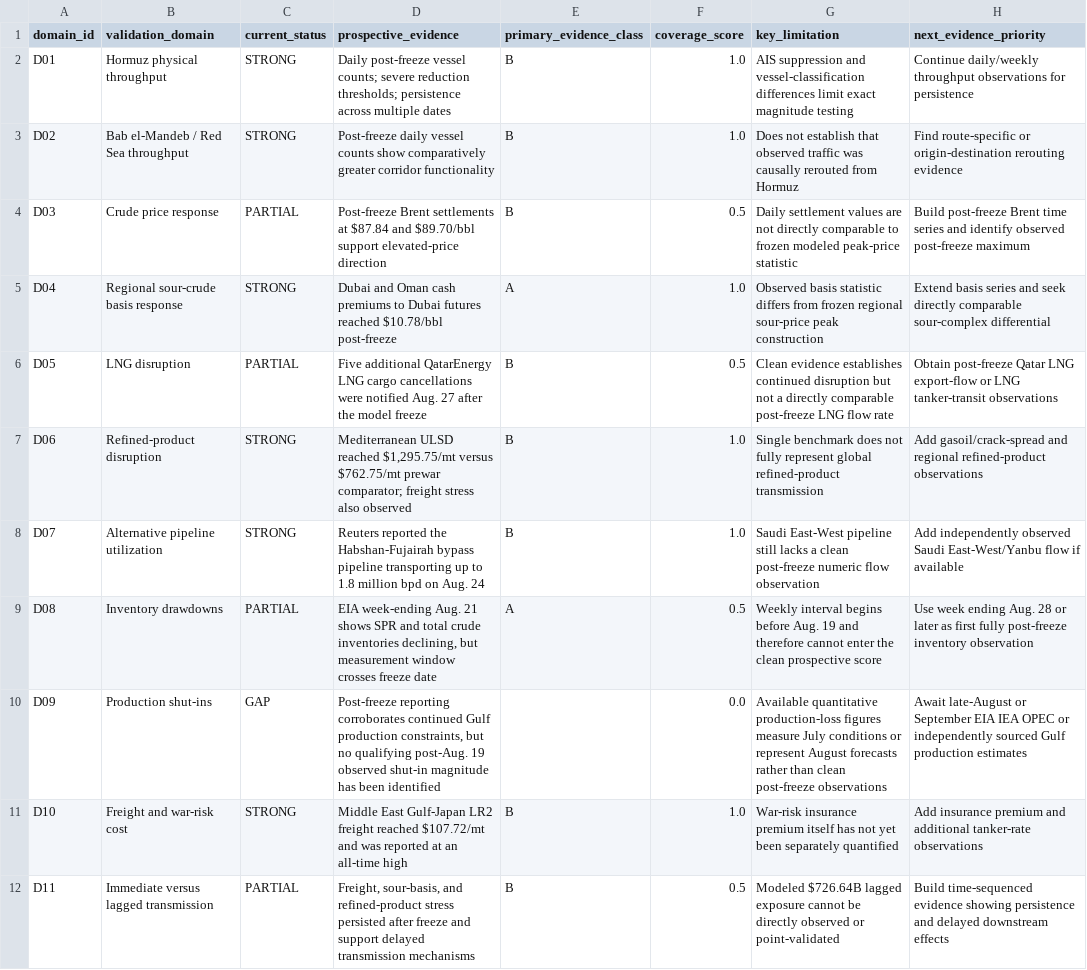
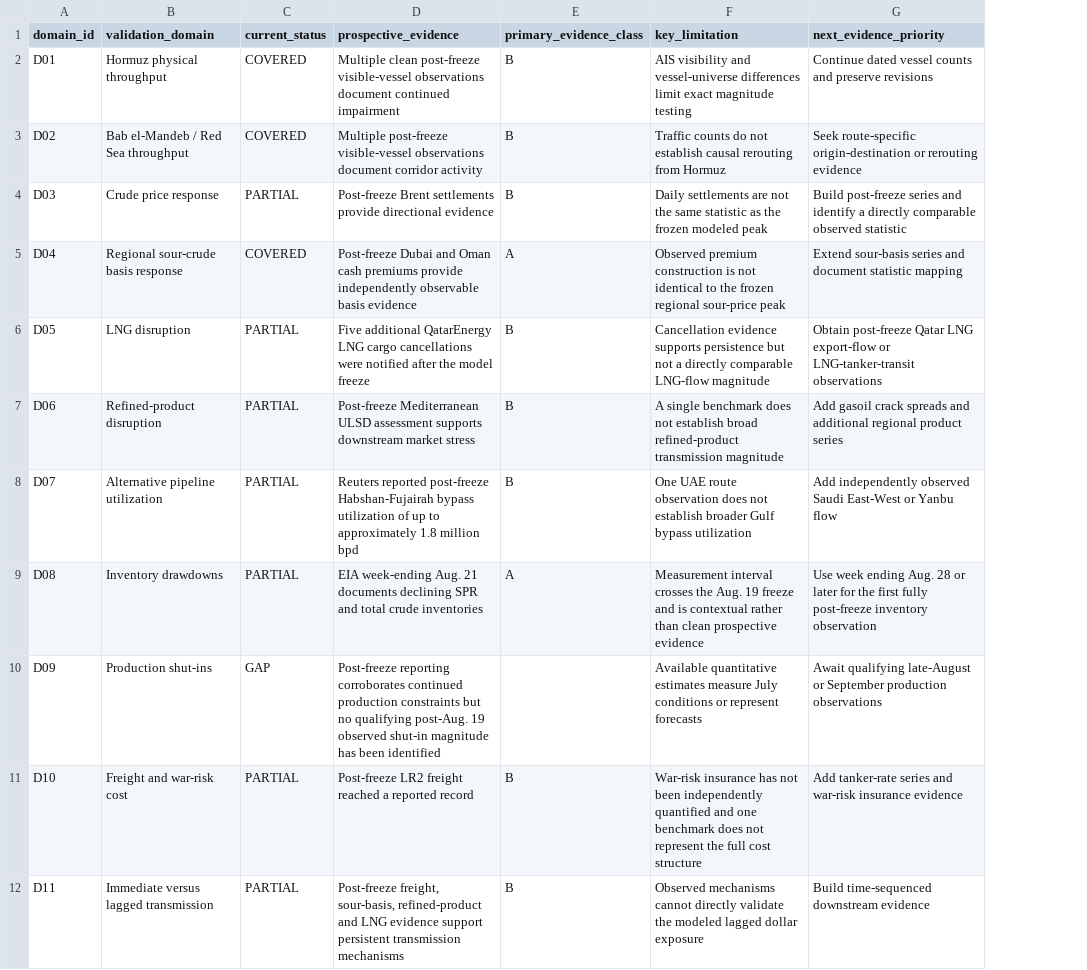
Before and after one commit to jasonrkeen/multi-commodity-maritime-chokepoint-transmission-model, a CSV file: research/jisss_2027/outputs/coverage_gap_matrix.csv, drawn as a sheet; removed rows and columns are numbered as before the commit, all else as after; the diff names each change by its address in the sheet, - before the commit and + after, or states it on an @@ line.

Commit message:
Retire aggregate Experiment A validation scores

```diff
--- a/research/jisss_2027/outputs/coverage_gap_matrix.csv
+++ b/research/jisss_2027/outputs/coverage_gap_matrix.csv
-column F (coverage_score), rows 2-12: 1.0 | 1.0 | 0.5 | 1.0 | 0.5 | 1.0 | 1.0 | 0.5 | 0.0 | 1.0 | 0.5
-C2:C3 (current_status): STRONG
+C2:C3 (current_status): COVERED
-D2 (prospective_evidence): Daily post-freeze vessel counts; severe reduction thresholds; persistence across multiple dates
+D2 (prospective_evidence): Multiple clean post-freeze visible-vessel observations document continued impairment
-F2 (key_limitation): AIS suppression and vessel-classification differences limit…
+F2 (key_limitation): AIS visibility and vessel-universe differences limit…
-G2 (next_evidence_priority): Continue daily/weekly throughput observations for persistence
+G2 (next_evidence_priority): Continue dated vessel counts and preserve revisions
-D3 (prospective_evidence): Post-freeze daily vessel counts show comparatively greater corridor functionality
+D3 (prospective_evidence): Multiple post-freeze visible-vessel observations document corridor activity
-F3 (key_limitation): Does not establish that observed traffic was causally rerouted from Hormuz
+F3 (key_limitation): Traffic counts do not establish causal rerouting from Hormuz
-G3 (next_evidence_priority): Find route-specific or origin-destination rerouting evidence
+G3 (next_evidence_priority): Seek route-specific origin-destination or rerouting evidence
-D4 (prospective_evidence): …Brent settlements at $87.84 and $89.70/bbl support elevated-price direction
+D4 (prospective_evidence): …Brent settlements provide directional evidence
-F4 (key_limitation): Daily settlement values are not directly comparable to frozen modeled peak-price statistic
+F4 (key_limitation): Daily settlements are not the same statistic as the frozen modeled peak
-G4 (next_evidence_priority): Build post-freeze Brent time series and identify observed post-freeze maximum
+G4 (next_evidence_priority): Build post-freeze series and identify a directly comparable observed statistic
-C5 (current_status): STRONG
+C5 (current_status): COVERED
-D5 (prospective_evidence): Dubai and Oman cash premiums to Dubai futures reached $10.78/bbl post-freeze
+D5 (prospective_evidence): Post-freeze Dubai and Oman cash premiums provide independently observable basis evidence
-F5 (key_limitation): Observed basis statistic differs from frozen regional sour-price peak construction
+F5 (key_limitation): Observed premium construction is not identical to the frozen regional sour-price peak
-G5 (next_evidence_priority): Extend basis series and seek directly comparable sour-complex differential
+G5 (next_evidence_priority): Extend sour-basis series and document statistic mapping
-D6 (prospective_evidence): …were notified Aug. 27 after the…
+D6 (prospective_evidence): …were notified after the…
-F6 (key_limitation): Clean evidence establishes continued disruption but not a directly comparable post-freeze LNG flow rate
+F6 (key_limitation): Cancellation evidence supports persistence but not a directly comparable LNG-flow magnitude
-G6 (next_evidence_priority): …export-flow or LNG tanker-transit observations
+G6 (next_evidence_priority): …export-flow or LNG-tanker-transit observations
-C7:C8 (current_status): STRONG
+C7:C8 (current_status): PARTIAL
-D7 (prospective_evidence): Mediterranean ULSD reached $1,295.75/mt versus $762.75/mt prewar comparator; freight stress also observed
+D7 (prospective_evidence): Post-freeze Mediterranean ULSD assessment supports downstream market stress
-F7 (key_limitation): Single benchmark does not fully represent global refined-product transmission
+F7 (key_limitation): A single benchmark does not establish broad refined-product transmission magnitude
-G7 (next_evidence_priority): Add gasoil/crack-spread and regional refined-product observations
+G7 (next_evidence_priority): Add gasoil crack spreads and additional regional product series
-D8 (prospective_evidence): Reuters reported the Habshan-Fujairah bypass pipeline transporting up to 1.8 million bpd on Aug. 24
+D8 (prospective_evidence): Reuters reported post-freeze Habshan-Fujairah bypass utilization of up to approximately 1.8 million bpd
-F8 (key_limitation): Saudi East-West pipeline still lacks a clean post-freeze numeric flow observation
+F8 (key_limitation): One UAE route observation does not establish broader Gulf bypass utilization
-G8 (next_evidence_priority): …observed Saudi East-West/Yanbu flow if available
+G8 (next_evidence_priority): …observed Saudi East-West or Yanbu flow
-D9 (prospective_evidence): …Aug. 21 shows SPR and total crude inventories declining, but measurement window crosses freeze date
+D9 (prospective_evidence): …Aug. 21 documents declining SPR and total crude inventories
-F9 (key_limitation): Weekly interval begins before Aug. 19 and therefore cannot enter the clean prospective score
+F9 (key_limitation): Measurement interval crosses the Aug. 19 freeze and is contextual rather than clean prospective evidence
-G9 (next_evidence_priority): …or later as first fully…
+G9 (next_evidence_priority): …or later for the first fully…
-D10 (prospective_evidence): …corroborates continued Gulf production constraints, but no…
+D10 (prospective_evidence): …corroborates continued production constraints but no…
-F10 (key_limitation): Available quantitative production-loss figures measure July conditions or represent August forecasts rather than clean post-freeze observations
+F10 (key_limitation): Available quantitative estimates measure July conditions or represent forecasts
-G10 (next_evidence_priority): Await late-August or September EIA IEA OPEC or independently sourced Gulf production estimates
+G10 (next_evidence_priority): Await qualifying late-August or September production observations
-C11 (current_status): STRONG
+C11 (current_status): PARTIAL
-D11 (prospective_evidence): Middle East Gulf-Japan LR2 freight reached $107.72/mt and was reported at an all-time high
+D11 (prospective_evidence): Post-freeze LR2 freight reached a reported record
-F11 (key_limitation): War-risk insurance premium itself has not yet been separately quantified
+F11 (key_limitation): War-risk insurance has not been independently quantified and one benchmark does not represent the full cost structure
-G11 (next_evidence_priority): Add insurance premium and additional tanker-rate observations
+G11 (next_evidence_priority): Add tanker-rate series and war-risk insurance evidence
-D12 (prospective_evidence): Freight, sour-basis, and refined-product stress persisted after freeze and support delayed transmission mechanisms
+D12 (prospective_evidence): Post-freeze freight, sour-basis, refined-product and LNG evidence support persistent transmission mechanisms
-F12 (key_limitation): Modeled $726.64B lagged exposure cannot be directly observed or point-validated
+F12 (key_limitation): Observed mechanisms cannot directly validate the modeled lagged dollar exposure
-G12 (next_evidence_priority): Build time-sequenced evidence showing persistence and delayed downstream effects
+G12 (next_evidence_priority): Build time-sequenced downstream evidence
```
Also changed, not shown: research/jisss_2027/outputs/experiment_a_scorecard.csv, 4 other files.
